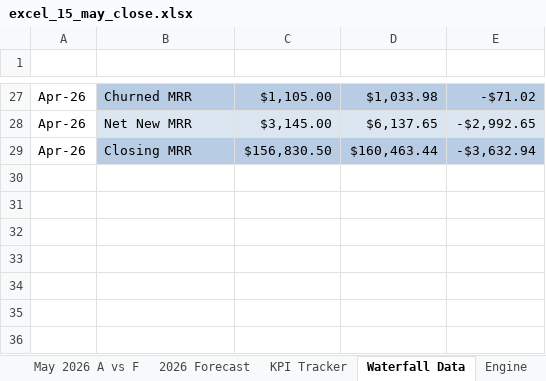
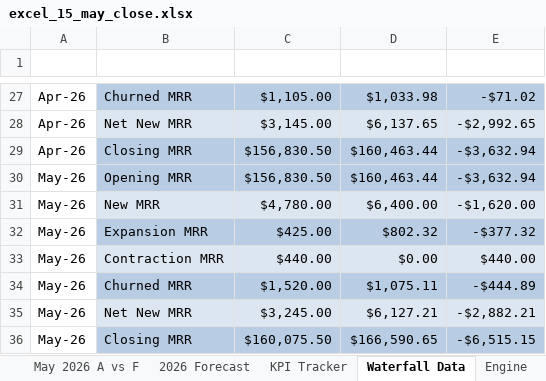
Before and after one commit to lnohand/idynamics-analyst-training, an Excel workbook: submissions/excel/excel_15_may_close.xlsx, sheet Waterfall Data, drawn as a sheet; only a part is shown, gaps mark what is left out; values as stored, in another font and other column widths than the file's, no borders; table styles not drawn; the diff names each change by its address in the sheet, - before the commit and + after, or states it on an @@ line.

Commit message:
Adjust May Close based on feedback (#31)
* Adjust May Close based on feedback

* Adjusted Mayclose based on feedback

```diff
--- a/submissions/excel/excel_15_may_close.xlsx (sheet Waterfall Data)
+++ b/submissions/excel/excel_15_may_close.xlsx (sheet Waterfall Data)
+row 30: May-26 | Opening MRR | $156,830.50 | $160,463.44 | -$3,632.94
+row 31: May-26 | New MRR | $4,780.00 | $6,400.00 | -$1,620.00
+row 32: May-26 | Expansion MRR | $425.00 | $802.32 | -$377.32
+row 33: May-26 | Contraction MRR | $440.00 | $0.00 | $440.00
+row 34: May-26 | Churned MRR | $1,520.00 | $1,075.11 | -$444.89
+row 35: May-26 | Net New MRR | $3,245.00 | $6,127.21 | -$2,882.21
+row 36: May-26 | Closing MRR | $160,075.50 | $166,590.65 | -$6,515.15
```
Also changed, not shown: sheet KPI Tracker, 1 other file.
